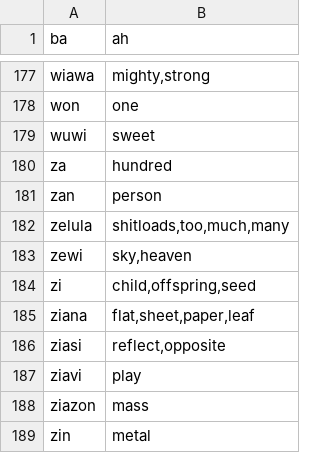
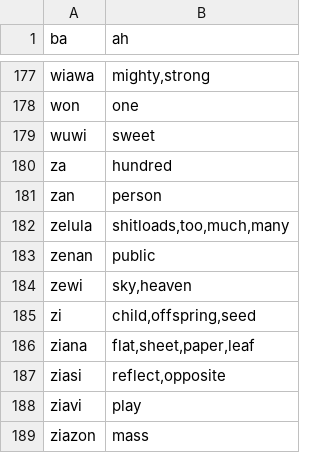
Before and after one commit to storyfeet/dugi_bialan, a CSV file: docs/words.csv, drawn as a sheet; only a part is shown, gaps mark what is left out; the shorter side is filled out with more unchanged rows.

Commit message:
zenan = public

```diff
--- a/docs/words.csv
+++ b/docs/words.csv
@@ -182,2 +182,3 @@ zan,"person"
 zelula,"shitloads,too,much,many"
+zenan,"public"
 zewi,"sky,heaven"
```
Also changed, not shown: 18 other files.
